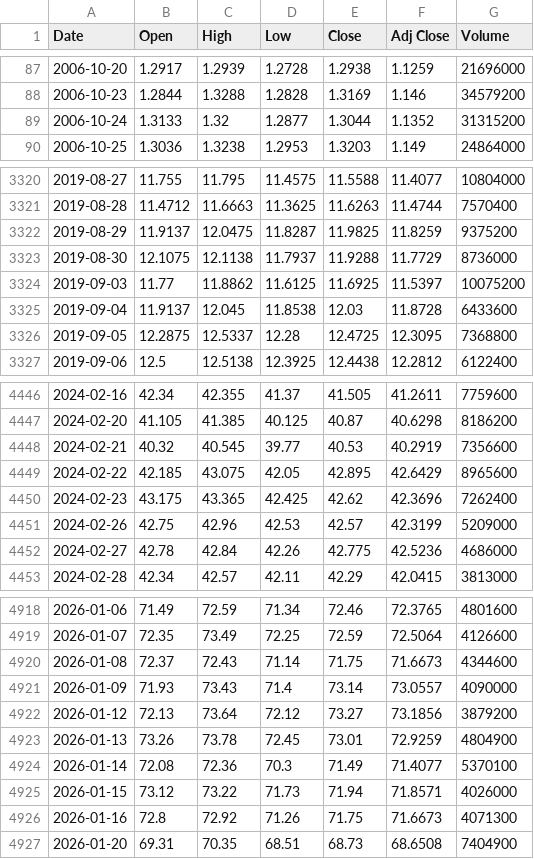
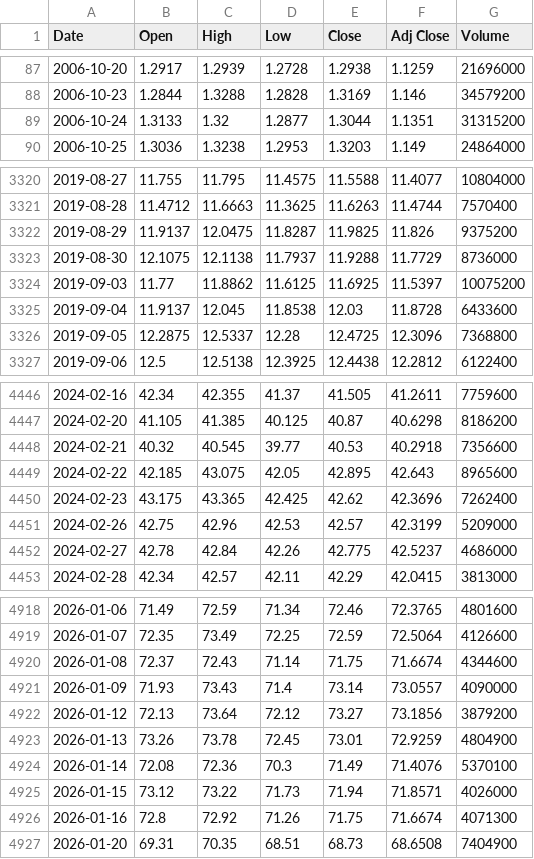
Before and after one commit to lifekoo112233-cmyk/Backtester-stock, a CSV file: data/QLD.csv, drawn as a sheet; only a part is shown, gaps mark what is left out; the diff covers the shown part only.

```diff
--- a/data/QLD.csv
+++ b/data/QLD.csv
@@ -88,3 +88,3 @@ Date,Open,High,Low,Close,Adj Close,Volume
 2006-10-23,1.2844,1.3288,1.2828,1.3169,1.146,34579200
-2006-10-24,1.3133,1.32,1.2877,1.3044,1.1352,31315200
+2006-10-24,1.3133,1.32,1.2877,1.3044,1.1351,31315200
 2006-10-25,1.3036,1.3238,1.2953,1.3203,1.149,24864000
@@ -3321,3 +3321,3 @@ Date,Open,High,Low,Close,Adj Close,Volume
 2019-08-28,11.4712,11.6663,11.3625,11.6263,11.4744,7570400
-2019-08-29,11.9137,12.0475,11.8287,11.9825,11.8259,9375200
+2019-08-29,11.9137,12.0475,11.8287,11.9825,11.826,9375200
 2019-08-30,12.1075,12.1138,11.7937,11.9288,11.7729,8736000
@@ -3325,3 +3325,3 @@ Date,Open,High,Low,Close,Adj Close,Volume
 2019-09-04,11.9137,12.045,11.8538,12.03,11.8728,6433600
-2019-09-05,12.2875,12.5337,12.28,12.4725,12.3095,7368800
+2019-09-05,12.2875,12.5337,12.28,12.4725,12.3096,7368800
 2019-09-06,12.5,12.5138,12.3925,12.4438,12.2812,6122400
@@ -4447,7 +4447,7 @@ Date,Open,High,Low,Close,Adj Close,Volume
 2024-02-20,41.105,41.385,40.125,40.87,40.6298,8186200
-2024-02-21,40.32,40.545,39.77,40.53,40.2919,7356600
-2024-02-22,42.185,43.075,42.05,42.895,42.6429,8965600
+2024-02-21,40.32,40.545,39.77,40.53,40.2918,7356600
+2024-02-22,42.185,43.075,42.05,42.895,42.643,8965600
 2024-02-23,43.175,43.365,42.425,42.62,42.3696,7262400
 2024-02-26,42.75,42.96,42.53,42.57,42.3199,5209000
-2024-02-27,42.78,42.84,42.26,42.775,42.5236,4686000
+2024-02-27,42.78,42.84,42.26,42.775,42.5237,4686000
 2024-02-28,42.34,42.57,42.11,42.29,42.0415,3813000
@@ -4919,3 +4919,3 @@ Date,Open,High,Low,Close,Adj Close,Volume
 2026-01-07,72.35,73.49,72.25,72.59,72.5064,4126600
-2026-01-08,72.37,72.43,71.14,71.75,71.6673,4344600
+2026-01-08,72.37,72.43,71.14,71.75,71.6674,4344600
 2026-01-09,71.93,73.43,71.4,73.14,73.0557,4090000
@@ -4923,5 +4923,5 @@ Date,Open,High,Low,Close,Adj Close,Volume
 2026-01-13,73.26,73.78,72.45,73.01,72.9259,4804900
-2026-01-14,72.08,72.36,70.3,71.49,71.4077,5370100
+2026-01-14,72.08,72.36,70.3,71.49,71.4076,5370100
 2026-01-15,73.12,73.22,71.73,71.94,71.8571,4026000
-2026-01-16,72.8,72.92,71.26,71.75,71.6673,4071300
+2026-01-16,72.8,72.92,71.26,71.75,71.6674,4071300
 2026-01-20,69.31,70.35,68.51,68.73,68.6508,7404900
```
Also changed, not shown: 55 edited cells elsewhere in this file, data/000660.KS.csv, data/005930.KS.csv, 9 other files.
